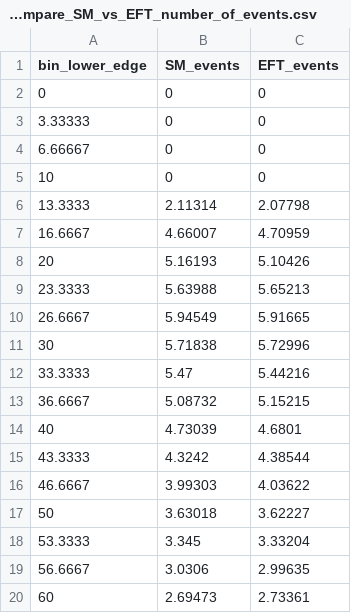
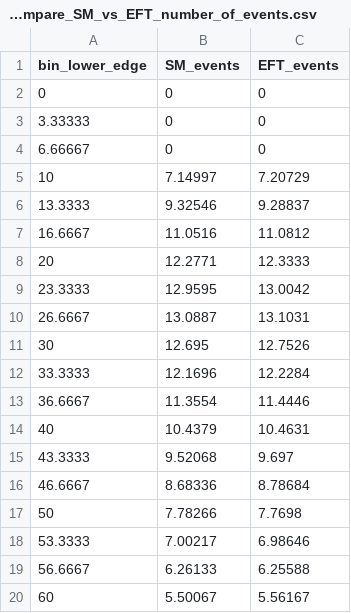
Before and after one commit to hamzeh-khanpour/LHeC_Fast_Simulation, a CSV file: CMS_SM_EFT_aa_ww_emu_decay/pt_e_compare_SM_vs_EFT_number_of_events.csv, drawn as a sheet; only a part is shown; the diff covers the shown part only.

```diff
--- a/CMS_SM_EFT_aa_ww_emu_decay/pt_e_compare_SM_vs_EFT_number_of_events.csv
+++ b/CMS_SM_EFT_aa_ww_emu_decay/pt_e_compare_SM_vs_EFT_number_of_events.csv
@@ -4,17 +4,17 @@ bin_lower_edge,SM_events,EFT_events
 6.66667,0,0
-10,0,0
-13.3333,2.11314,2.07798
-16.6667,4.66007,4.70959
-20,5.16193,5.10426
-23.3333,5.63988,5.65213
-26.6667,5.94549,5.91665
-30,5.71838,5.72996
-33.3333,5.47,5.44216
-36.6667,5.08732,5.15215
-40,4.73039,4.6801
-43.3333,4.3242,4.38544
-46.6667,3.99303,4.03622
-50,3.63018,3.62227
-53.3333,3.345,3.33204
-56.6667,3.0306,2.99635
-60,2.69473,2.73361
+10,7.14997,7.20729
+13.3333,9.32546,9.28837
+16.6667,11.0516,11.0812
+20,12.2771,12.3333
+23.3333,12.9595,13.0042
+26.6667,13.0887,13.1031
+30,12.695,12.7526
+33.3333,12.1696,12.2284
+36.6667,11.3554,11.4446
+40,10.4379,10.4631
+43.3333,9.52068,9.697
+46.6667,8.68336,8.78684
+50,7.78266,7.7698
+53.3333,7.00217,6.98646
+56.6667,6.26133,6.25588
+60,5.50067,5.56167
```
Also changed, not shown: 82 edited cells elsewhere in this file, CMS_SM_EFT_aa_ww_emu_decay/mww_compare_SM_vs_EFT_number_of_events.csv, CMS_SM_EFT_aa_ww_emu_decay/pt_emu_compare_SM_vs_EFT_number_of_events.csv, 12 other files.
